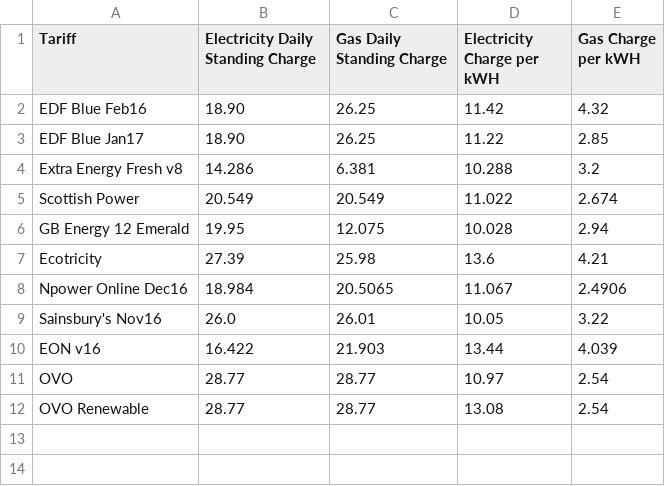
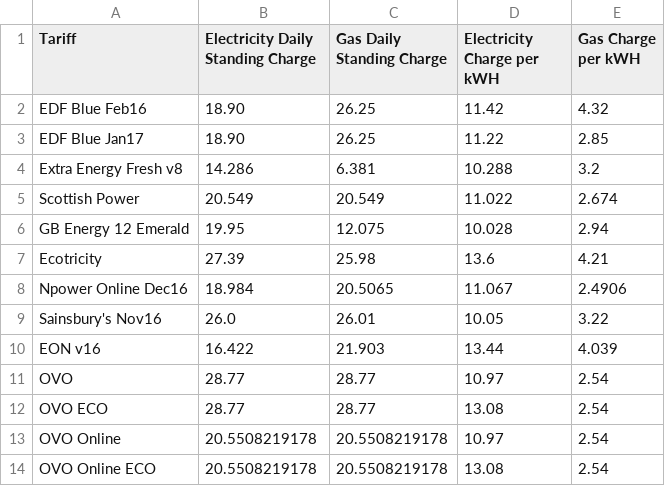
Before and after one commit to iamscottmoyers/energy, a CSV file: data.csv, drawn as a sheet.

Commit message:
Add OVO discount by including it in daily standing charge.

```diff
--- a/data.csv
+++ b/data.csv
@@ -11,2 +11,4 @@ EON v16, 16.422, 21.903, 13.44, 4.039
 OVO, 28.77, 28.77, 10.97, 2.54
-OVO Renewable, 28.77, 28.77, 13.08, 2.54
+OVO ECO, 28.77, 28.77, 13.08, 2.54
+OVO Online, 20.5508219178, 20.5508219178, 10.97, 2.54
+OVO Online ECO, 20.5508219178, 20.5508219178, 13.08, 2.54
```
Also changed, not shown: 1 other file.
